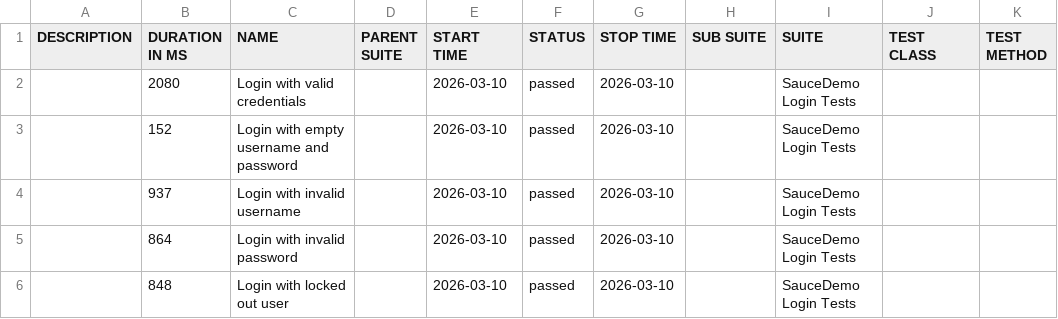
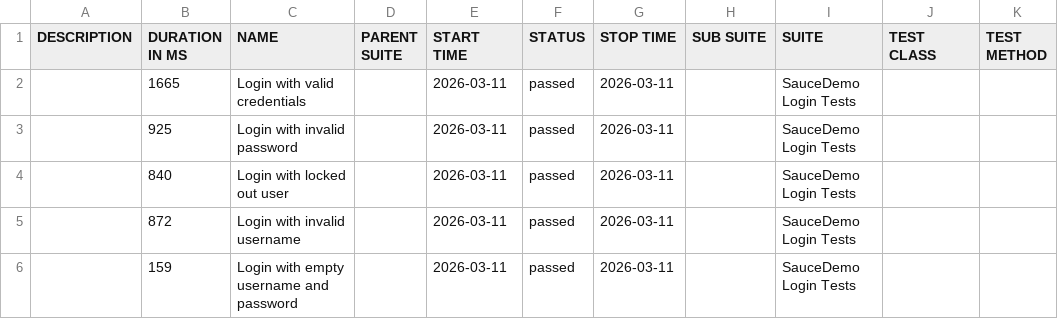
Before and after one commit to ParasOli/saucedemo-ui-automation, a CSV file: data/suites.csv, drawn as a sheet.

```diff
--- a/data/suites.csv
+++ b/data/suites.csv
@@ -1,6 +1,6 @@
 "DESCRIPTION","DURATION IN MS","NAME","PARENT SUITE","START TIME","STATUS","STOP TIME","SUB SUITE","SUITE","TEST CLASS","TEST METHOD"
-"","2080","Login with valid credentials","","2026-03-10","passed","2026-03-10","","SauceDemo Login Tests","",""
-"","152","Login with empty username and password","","2026-03-10","passed","2026-03-10","","SauceDemo Login Tests","",""
-"","937","Login with invalid username","","2026-03-10","passed","2026-03-10","","SauceDemo Login Tests","",""
-"","864","Login with invalid password","","2026-03-10","passed","2026-03-10","","SauceDemo Login Tests","",""
-"","848","Login with locked out user","","2026-03-10","passed","2026-03-10","","SauceDemo Login Tests","",""
+"","1665","Login with valid credentials","","2026-03-11","passed","2026-03-11","","SauceDemo Login Tests","",""
+"","925","Login with invalid password","","2026-03-11","passed","2026-03-11","","SauceDemo Login Tests","",""
+"","840","Login with locked out user","","2026-03-11","passed","2026-03-11","","SauceDemo Login Tests","",""
+"","872","Login with invalid username","","2026-03-11","passed","2026-03-11","","SauceDemo Login Tests","",""
+"","159","Login with empty username and password","","2026-03-11","passed","2026-03-11","","SauceDemo Login Tests","",""
```
Also changed, not shown: 24 other files.
